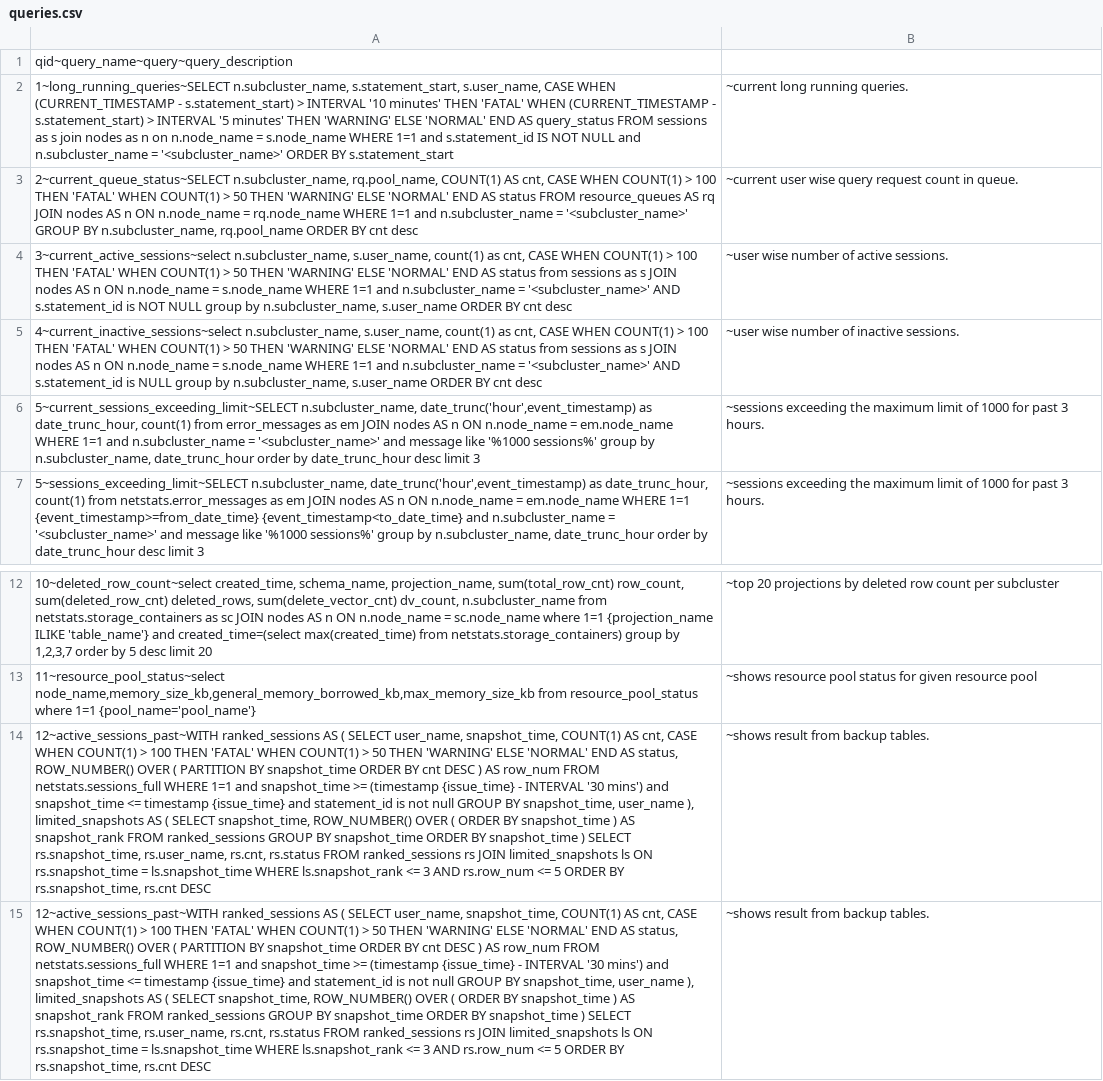
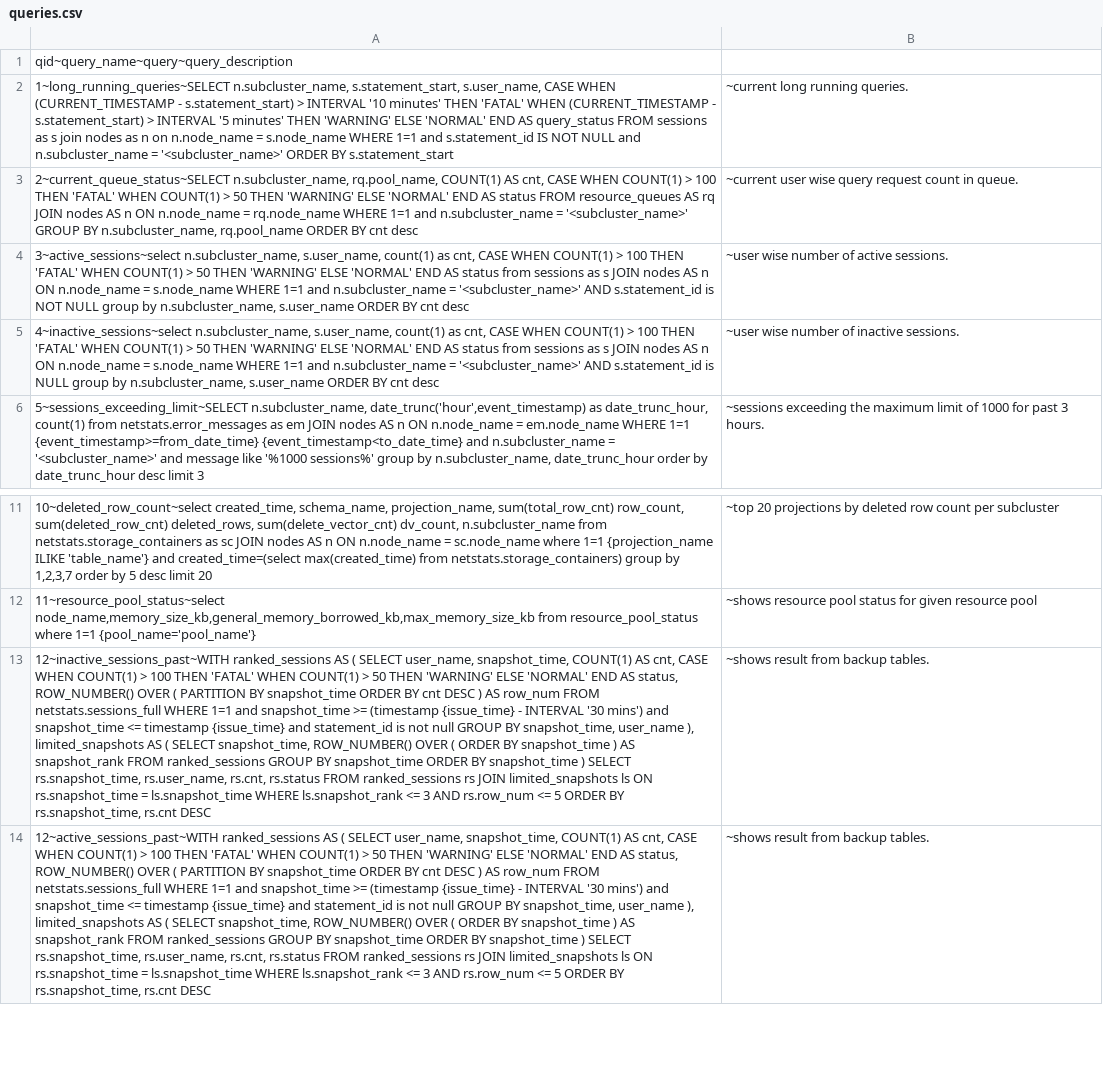
Before and after one commit to vishal-s-patil/vertica_debug_report_script, a CSV file: queries.csv, drawn as a sheet; only a part is shown, gaps mark what is left out; removed rows and columns are numbered as before the commit, all else as after; the diff names each change by its address in the sheet, - before the commit and + after, or states it on an @@ line.

Commit message:
updated

```diff
--- a/queries.csv
+++ b/queries.csv
-A4: 3~current_active_sessions~select n.subcluster_name, s.user_name,…
+A4: 3~active_sessions~select n.subcluster_name, s.user_name,…
-A5: 4~current_inactive_sessions~select n.subcluster_name, s.user_name,…
+A5: 4~inactive_sessions~select n.subcluster_name, s.user_name,…
-row 6: 5~current_sessions_exceeding_limit~SELECT n.subcluster_name, date_trunc('hour',event_timestamp) as date_trunc_hour, count(1) from error_messages as em JOIN nodes AS n ON n.node_name = em.node_name WHERE 1=1 and n.subcluster_name = '<subcluster_name>' and message like '%1000 sessions%' group by n.subcluster_name, date_trunc_hour order by date_trunc_hour desc limit 3 | ~sessions exceeding the maximum limit of 1000 for past 3 hours.
-A13: 12~active_sessions_past~WITH ranked_sessions AS…
+A13: 12~inactive_sessions_past~WITH ranked_sessions AS…
```
